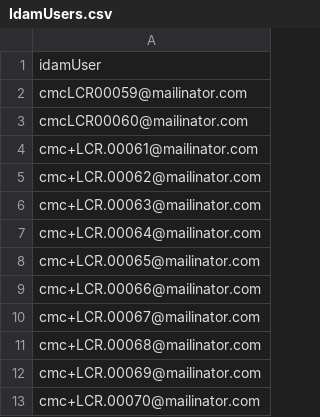
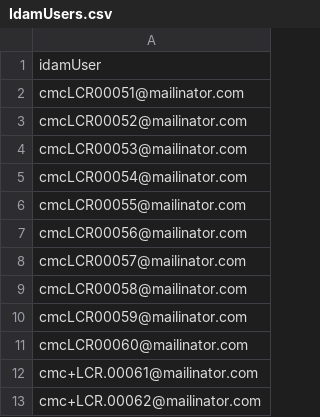
Before and after one commit to hmcts/cmc-performance-test, a CSV file: src/gatling/resources/IdamUsers.csv, drawn as a sheet; only a part is shown; the shorter side is filled out with more unchanged rows.

Commit message:
feature(ROC-8253): added nightly test users for AAT environment

```diff
--- a/src/gatling/resources/IdamUsers.csv
+++ b/src/gatling/resources/IdamUsers.csv
@@ -1,2 +1,10 @@
 idamUser
+cmcLCR00051@mailinator.com
+cmcLCR00052@mailinator.com
+cmcLCR00053@mailinator.com
+cmcLCR00054@mailinator.com
+cmcLCR00055@mailinator.com
+cmcLCR00056@mailinator.com
+cmcLCR00057@mailinator.com
+cmcLCR00058@mailinator.com
 cmcLCR00059@mailinator.com
```
